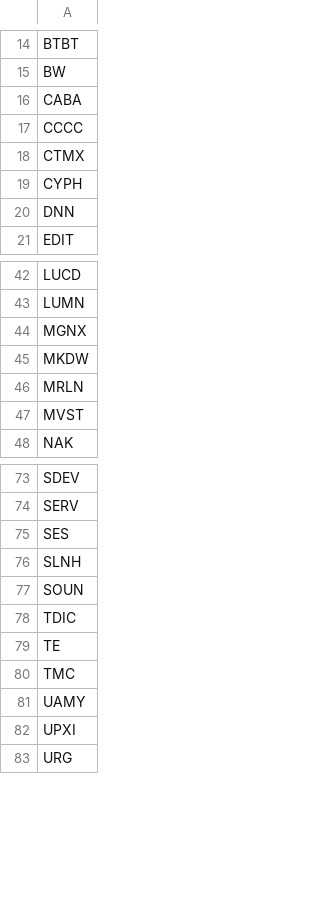
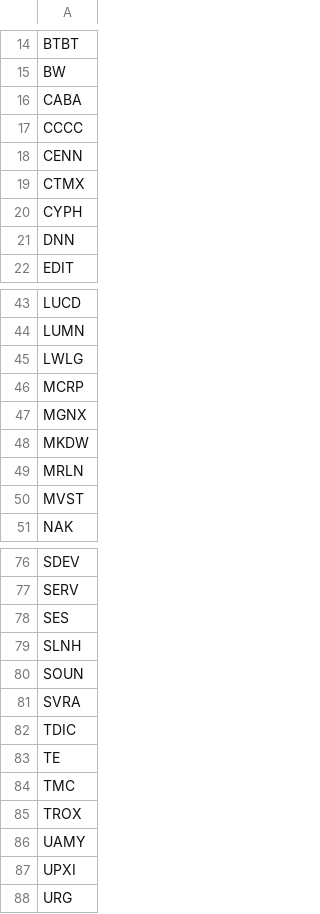
Before and after one commit to aligaam2-art/pennybot, a CSV file: journal/days/2026-10-27/movers.csv, drawn as a sheet; only a part is shown, gaps mark what is left out; the diff names each change by its address in the sheet, - before the commit and + after, or states it on an @@ line.

```diff
--- a/journal/days/2026-10-27/movers.csv
+++ b/journal/days/2026-10-27/movers.csv
+row 18: CENN
+row 45: LWLG
+row 46: MCRP
+row 81: SVRA
+row 85: TROX
```
Also changed, not shown: journal/days/2026-10-27/watchlist.csv, 1 other file.
